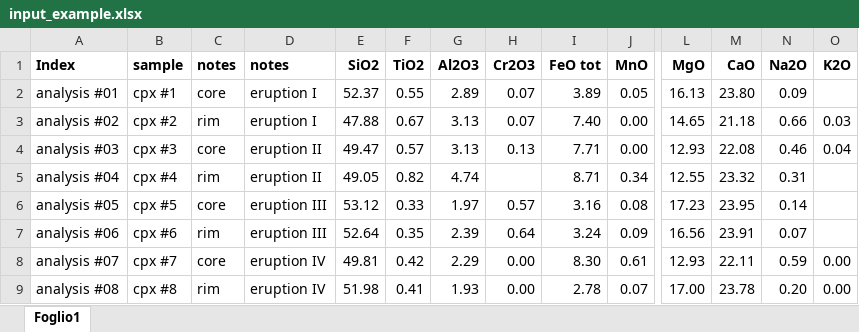
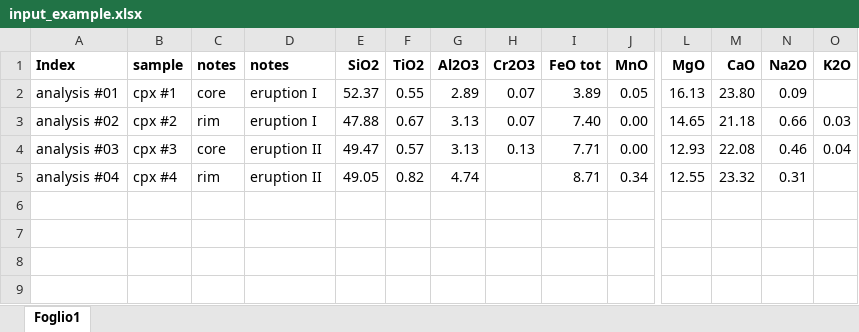
Before and after one commit to GAIA-geothermobarometry/GAIA, an Excel workbook: files/input_example.xlsx, sheet Foglio1, drawn as a sheet; only a part is shown, gaps mark what is left out; values as stored, in another font and other column widths than the file's, no borders; rows hold the shown columns only; the diff names each change by its address in the sheet, - before the commit and + after, or states it on an @@ line.

Commit message:
Add files via upload

```diff
--- a/files/input_example.xlsx (sheet Foglio1)
+++ b/files/input_example.xlsx (sheet Foglio1)
-row 6: analysis #05 | cpx #5 | core | eruption III | 53.12 | 0.33 | 1.97 | 0.57 | 3.16 | 0.08 | 17.23 | 23.95 | 0.14
-row 7: analysis #06 | cpx #6 | rim | eruption III | 52.64 | 0.35 | 2.39 | 0.64 | 3.24 | 0.09 | 16.56 | 23.91 | 0.07
-row 8: analysis #07 | cpx #7 | core | eruption IV | 49.81 | 0.42 | 2.29 | 0.00 | 8.30 | 0.61 | 12.93 | 22.11 | 0.59 | 0.00
-row 9: analysis #08 | cpx #8 | rim | eruption IV | 51.98 | 0.41 | 1.93 | 0.00 | 2.78 | 0.07 | 17.00 | 23.78 | 0.20 | 0.00
```
